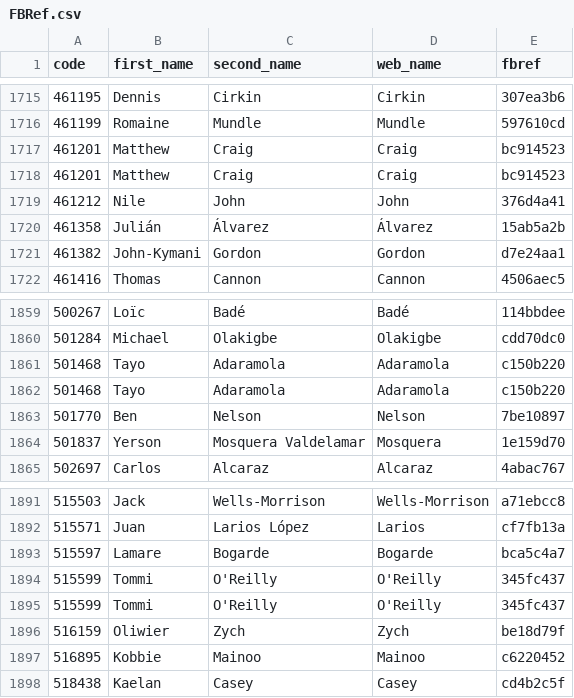
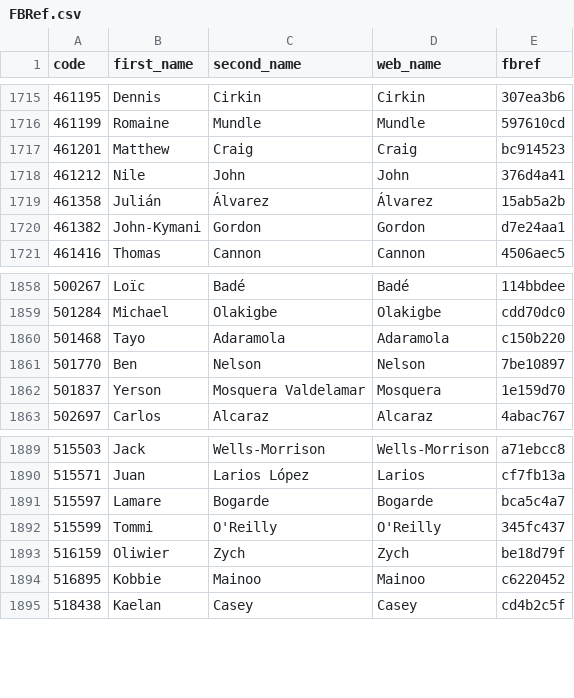
Before and after one commit to ChrisMusson/FPL-ID-Map, a CSV file: FBRef.csv, drawn as a sheet; only a part is shown, gaps mark what is left out.

```diff
--- a/FBRef.csv
+++ b/FBRef.csv
@@ -1717,3 +1717,2 @@ code,first_name,second_name,web_name,fbref
 461201,Matthew,Craig,Craig,bc914523
-461201,Matthew,Craig,Craig,bc914523
 461212,Nile,John,John,376d4a41
@@ -1861,3 +1860,2 @@ code,first_name,second_name,web_name,fbref
 501468,Tayo,Adaramola,Adaramola,c150b220
-501468,Tayo,Adaramola,Adaramola,c150b220
 501770,Ben,Nelson,Nelson,7be10897
@@ -1893,3 +1891,2 @@ code,first_name,second_name,web_name,fbref
 515597,Lamare,Bogarde,Bogarde,bca5c4a7
-515599,Tommi,O'Reilly,O'Reilly,345fc437
 515599,Tommi,O'Reilly,O'Reilly,345fc437
```
Also changed, not shown: Transfermarkt.csv, Understat.csv.
